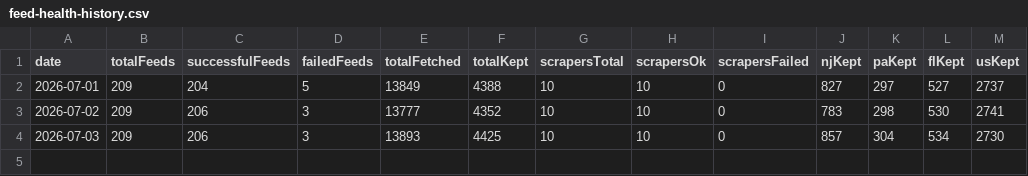
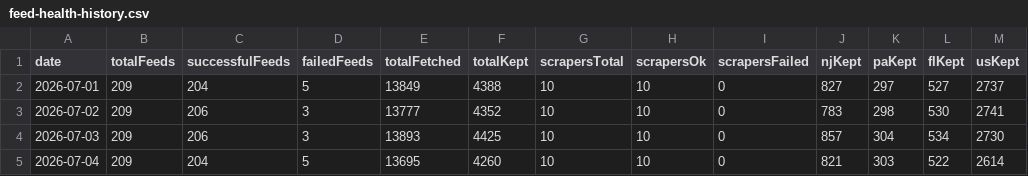
Before and after one commit to woodmont-industrial/Woodmont-Industrial-News-Briefing, a CSV file: docs/feed-health-history.csv, drawn as a sheet.

```diff
--- a/docs/feed-health-history.csv
+++ b/docs/feed-health-history.csv
@@ -4 +4,2 @@ date,totalFeeds,successfulFeeds,failedFeeds,totalFetched,totalKept,scrapersTotal
 2026-07-03,209,206,3,13893,4425,10,10,0,857,304,534,2730
+2026-07-04,209,204,5,13695,4260,10,10,0,821,303,522,2614
```
Also changed, not shown: 4 other files.
